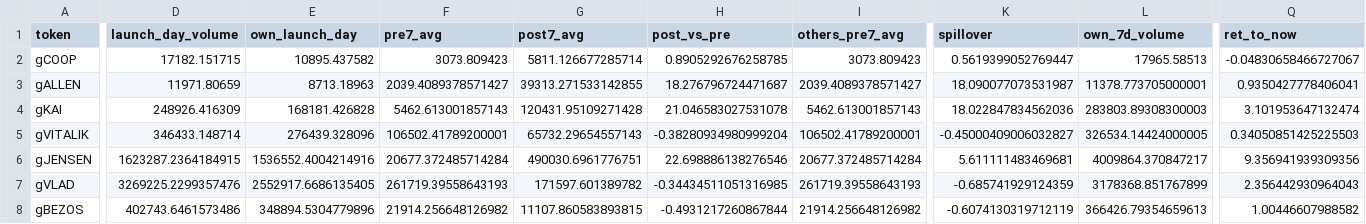
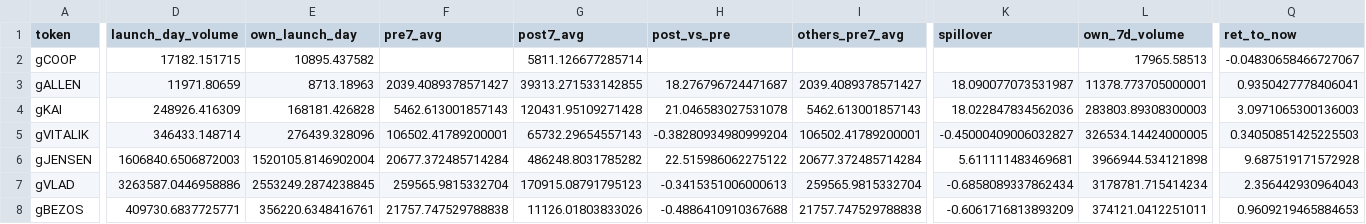
Before and after one commit to ozzyxbt/grail-analytics, a CSV file: out/launch_effects.csv, drawn as a sheet; only a part is shown, gaps mark what is left out; the diff covers the shown part only; the diff names each change by its address in the sheet, - before the commit and + after, or states it on an @@ line.

```diff
--- a/out/launch_effects.csv
+++ b/out/launch_effects.csv
-F2 (pre7_avg): 3073.809423
+F2 (pre7_avg): (empty)
-H2 (post_vs_pre): 0.8905292676258785
+H2 (post_vs_pre): (empty)
-I2 (others_pre7_avg): 3073.809423
+I2 (others_pre7_avg): (empty)
-K2 (spillover): 0.5619399052769447
+K2 (spillover): (empty)
-Q4 (ret_to_now): 3.101953647132474
+Q4 (ret_to_now): 3.0971065300136003
-D6 (launch_day_volume): 1623287.2364184915
+D6 (launch_day_volume): 1606840.6506872003
-E6 (own_launch_day): 1536552.4004214916
+E6 (own_launch_day): 1520105.8146902004
-G6 (post7_avg): 490030.6961776751
+G6 (post7_avg): 486248.8031785282
-H6 (post_vs_pre): 22.698886138276546
+H6 (post_vs_pre): 22.515986062275122
-L6 (own_7d_volume): 4009864.370847217
+L6 (own_7d_volume): 3966944.534121898
-Q6 (ret_to_now): 9.356941939309356
+Q6 (ret_to_now): 9.687519171572928
-D7 (launch_day_volume): 3269225.2299357476
+D7 (launch_day_volume): 3263587.0446958886
-E7 (own_launch_day): 2552917.6686135405
+E7 (own_launch_day): 2553249.2874238845
-F7 (pre7_avg): 261719.39558643193
+F7 (pre7_avg): 259565.9815332704
-G7 (post7_avg): 171597.601389782
+G7 (post7_avg): 170915.08791795123
-H7 (post_vs_pre): -0.34434511051316985
+H7 (post_vs_pre): -0.3415351006000613
-I7 (others_pre7_avg): 261719.39558643193
+I7 (others_pre7_avg): 259565.9815332704
-K7 (spillover): -0.685741929124359
+K7 (spillover): -0.6858089337862434
-L7 (own_7d_volume): 3178368.851767899
+L7 (own_7d_volume): 3178781.715414234
-D8 (launch_day_volume): 402743.6461573486
+D8 (launch_day_volume): 409730.6837725771
-E8 (own_launch_day): 348894.5304779896
+E8 (own_launch_day): 356220.6348416761
-F8 (pre7_avg): 21914.256648126982
+F8 (pre7_avg): 21757.747529788838
-G8 (post7_avg): 11107.860583893815
+G8 (post7_avg): 11126.01803833026
-H8 (post_vs_pre): -0.4931217260867844
+H8 (post_vs_pre): -0.4886410910367688
-I8 (others_pre7_avg): 21914.256648126982
+I8 (others_pre7_avg): 21757.747529788838
-K8 (spillover): -0.6074130319712119
+K8 (spillover): -0.6061716813893209
-L8 (own_7d_volume): 366426.79354659613
+L8 (own_7d_volume): 374121.0412251011
-Q8 (ret_to_now): 1.00446607988582
+Q8 (ret_to_now): 0.9609219465884653
```
Also changed, not shown: 12 edited cells elsewhere in this file, out/day_of_week.csv, out/exclusive_mint_cohorts.csv, 18 other files.
